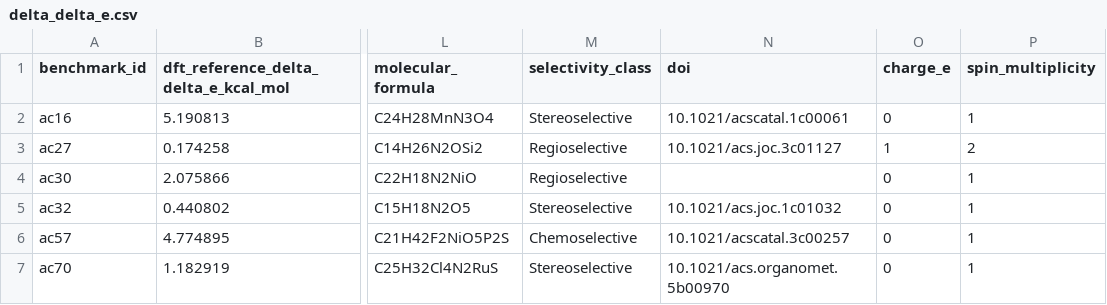
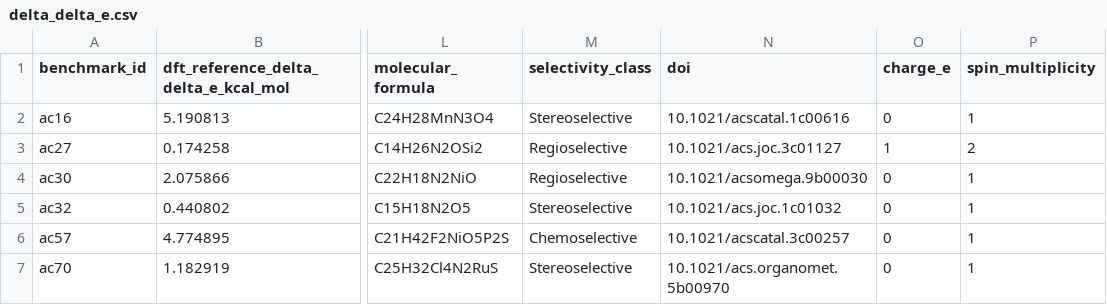
Before and after one commit to patonlab/SELECT50, a CSV file: results/energetics/delta_delta_e.csv, drawn as a sheet; only a part is shown, gaps mark what is left out; the diff names each change by its address in the sheet, - before the commit and + after, or states it on an @@ line.

```diff
--- a/results/energetics/delta_delta_e.csv
+++ b/results/energetics/delta_delta_e.csv
-N2 (doi): 10.1021/acscatal.1c00061
+N2 (doi): 10.1021/acscatal.1c00616
-N4 (doi): (empty)
+N4 (doi): 10.1021/acsomega.9b00030
```
Also changed, not shown: results/energetics/delta_delta_g.csv, results/reference/case_metadata.csv, 9 other files.
